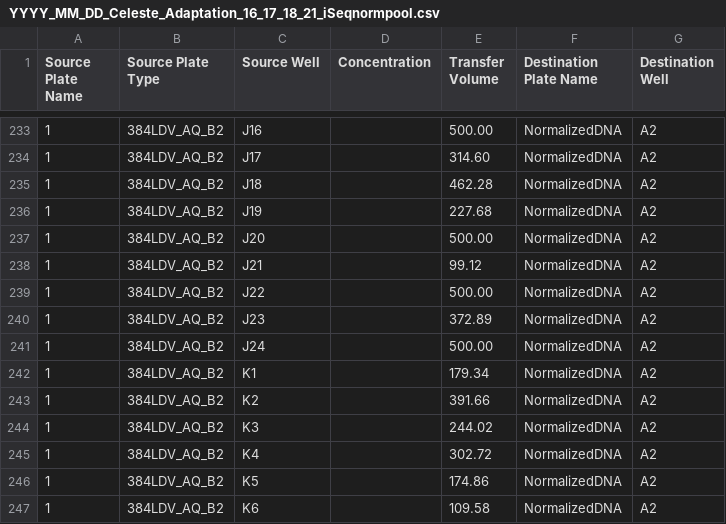
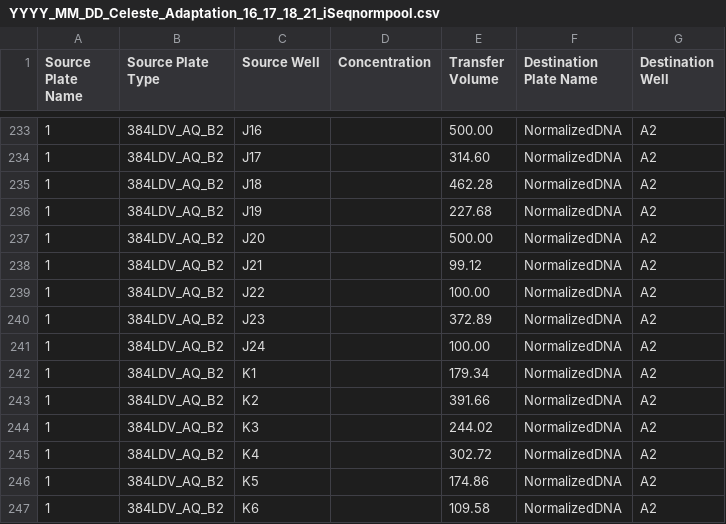
Before and after one commit to biocore/metagenomics_pooling_notebook, a CSV file: notebooks/test_output/Pooling/YYYY_MM_DD_Celeste_Adaptation_16_17_18_21_iSeqnormpool.csv, drawn as a sheet; only a part is shown, gaps mark what is left out; the diff covers the shown part only.

```diff
--- a/notebooks/test_output/Pooling/YYYY_MM_DD_Celeste_Adaptation_16_17_18_21_iSeqnormpool.csv
+++ b/notebooks/test_output/Pooling/YYYY_MM_DD_Celeste_Adaptation_16_17_18_21_iSeqnormpool.csv
@@ -238,5 +238,5 @@ Source Plate Name,Source Plate Type,Source Well,Concentration,Transfer Volume,De
 1,384LDV_AQ_B2,J21,,99.12,NormalizedDNA,A2
-1,384LDV_AQ_B2,J22,,500.00,NormalizedDNA,A2
+1,384LDV_AQ_B2,J22,,100.00,NormalizedDNA,A2
 1,384LDV_AQ_B2,J23,,372.89,NormalizedDNA,A2
-1,384LDV_AQ_B2,J24,,500.00,NormalizedDNA,A2
+1,384LDV_AQ_B2,J24,,100.00,NormalizedDNA,A2
 1,384LDV_AQ_B2,K1,,179.34,NormalizedDNA,A2
```
Also changed, not shown: 17 edited cells elsewhere in this file.
